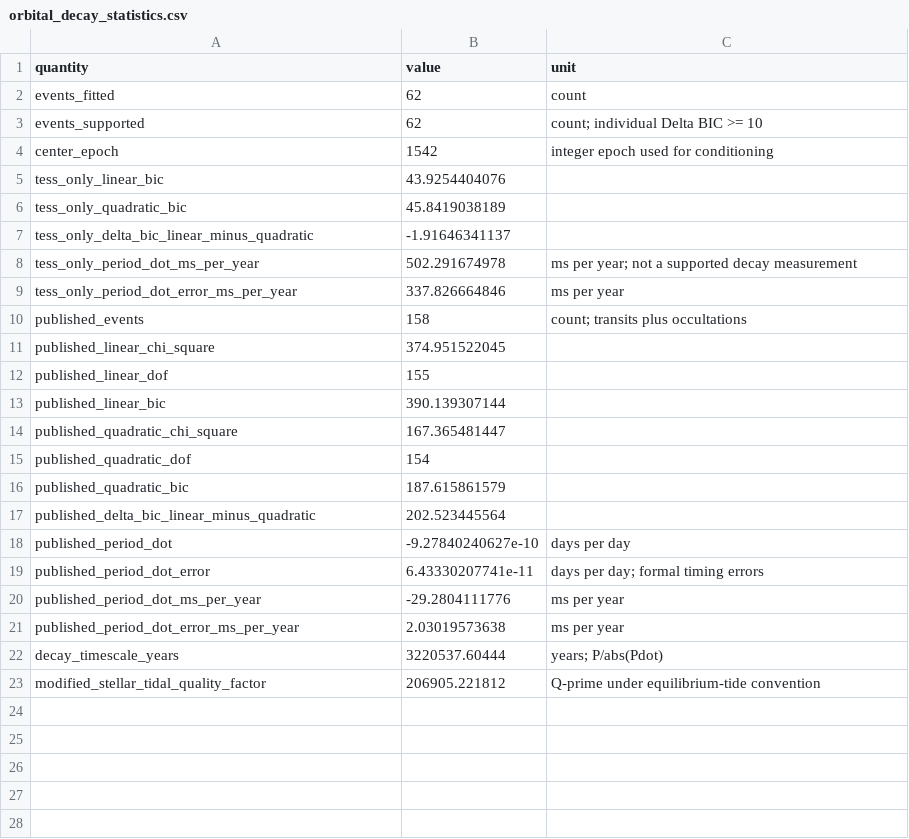
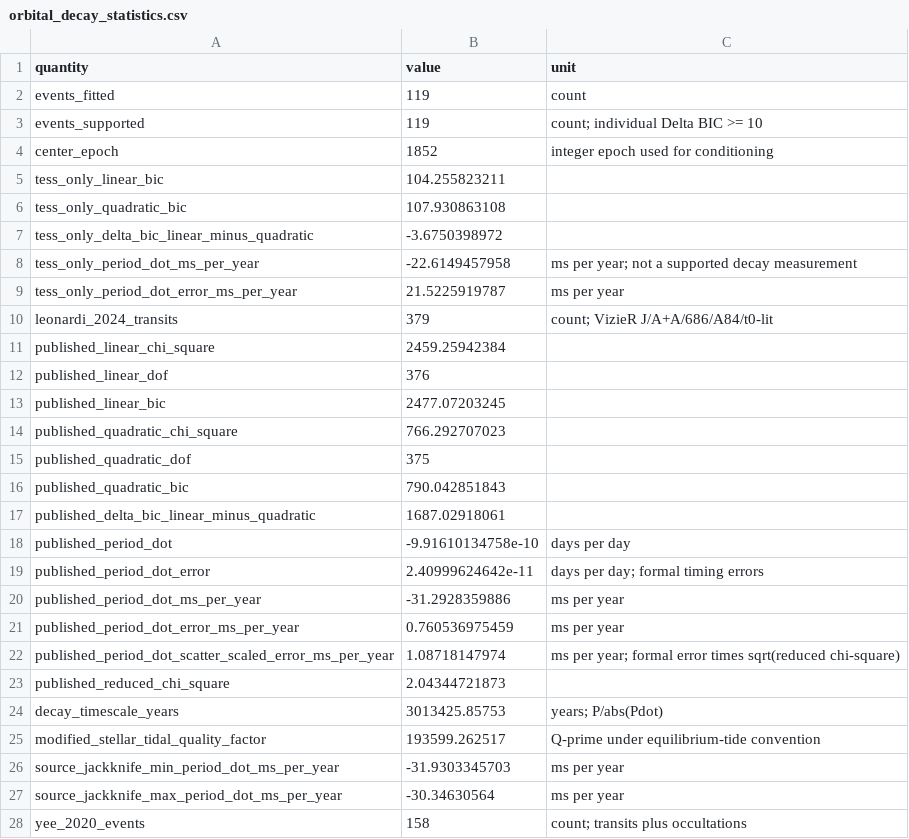
Before and after one commit to Biswajit1999/wasp-12b-exoplanet-report, a CSV file: figures/orbital_decay_statistics.csv, drawn as a sheet; only a part is shown; the diff covers the shown part only.

Commit message:
analysis: test decay against source deletion and precession

```diff
--- a/figures/orbital_decay_statistics.csv
+++ b/figures/orbital_decay_statistics.csv
@@ -1,23 +1,28 @@
 quantity,value,unit
-events_fitted,62,count
-events_supported,62,count; individual Delta BIC >= 10
-center_epoch,1542,integer epoch used for conditioning
-tess_only_linear_bic,43.9254404076,
-tess_only_quadratic_bic,45.8419038189,
-tess_only_delta_bic_linear_minus_quadratic,-1.91646341137,
-tess_only_period_dot_ms_per_year,502.291674978,ms per year; not a supported decay measurement
-tess_only_period_dot_error_ms_per_year,337.826664846,ms per year
-published_events,158,count; transits plus occultations
-published_linear_chi_square,374.951522045,
-published_linear_dof,155,
-published_linear_bic,390.139307144,
-published_quadratic_chi_square,167.365481447,
-published_quadratic_dof,154,
-published_quadratic_bic,187.615861579,
-published_delta_bic_linear_minus_quadratic,202.523445564,
-published_period_dot,-9.27840240627e-10,days per day
-published_period_dot_error,6.43330207741e-11,days per day; formal timing errors
-published_period_dot_ms_per_year,-29.2804111776,ms per year
-published_period_dot_error_ms_per_year,2.03019573638,ms per year
-decay_timescale_years,3220537.60444,years; P/abs(Pdot)
-modified_stellar_tidal_quality_factor,206905.221812,Q-prime under equilibrium-tide convention
+events_fitted,119,count
+events_supported,119,count; individual Delta BIC >= 10
+center_epoch,1852,integer epoch used for conditioning
+tess_only_linear_bic,104.255823211,
+tess_only_quadratic_bic,107.930863108,
+tess_only_delta_bic_linear_minus_quadratic,-3.6750398972,
+tess_only_period_dot_ms_per_year,-22.6149457958,ms per year; not a supported decay measurement
+tess_only_period_dot_error_ms_per_year,21.5225919787,ms per year
+leonardi_2024_transits,379,count; VizieR J/A+A/686/A84/t0-lit
+published_linear_chi_square,2459.25942384,
+published_linear_dof,376,
+published_linear_bic,2477.07203245,
+published_quadratic_chi_square,766.292707023,
+published_quadratic_dof,375,
+published_quadratic_bic,790.042851843,
+published_delta_bic_linear_minus_quadratic,1687.02918061,
+published_period_dot,-9.91610134758e-10,days per day
+published_period_dot_error,2.40999624642e-11,days per day; formal timing errors
+published_period_dot_ms_per_year,-31.2928359886,ms per year
+published_period_dot_error_ms_per_year,0.760536975459,ms per year
+published_period_dot_scatter_scaled_error_ms_per_year,1.08718147974,ms per year; formal error times sqrt(reduced chi-square)
+published_reduced_chi_square,2.04344721873,
+decay_timescale_years,3013425.85753,years; P/abs(Pdot)
+modified_stellar_tidal_quality_factor,193599.262517,Q-prime under equilibrium-tide convention
+source_jackknife_min_period_dot_ms_per_year,-31.9303345703,ms per year
+source_jackknife_max_period_dot_ms_per_year,-30.34630564,ms per year
+yee_2020_events,158,count; transits plus occultations
```
Also changed, not shown: 5 added rows elsewhere in this file, figures/multisector_statistics.csv, figures/summary_statistics.csv, 10 other files.
